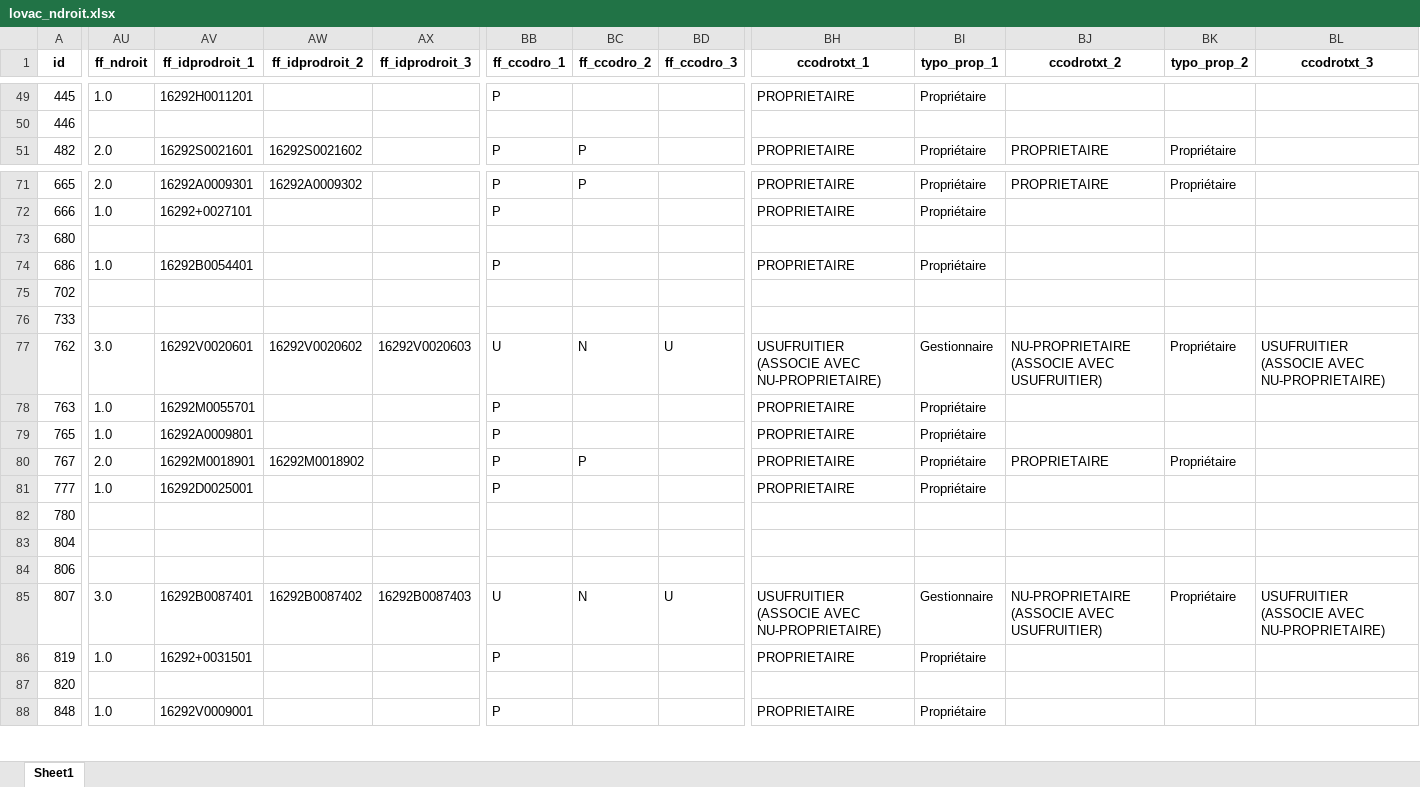
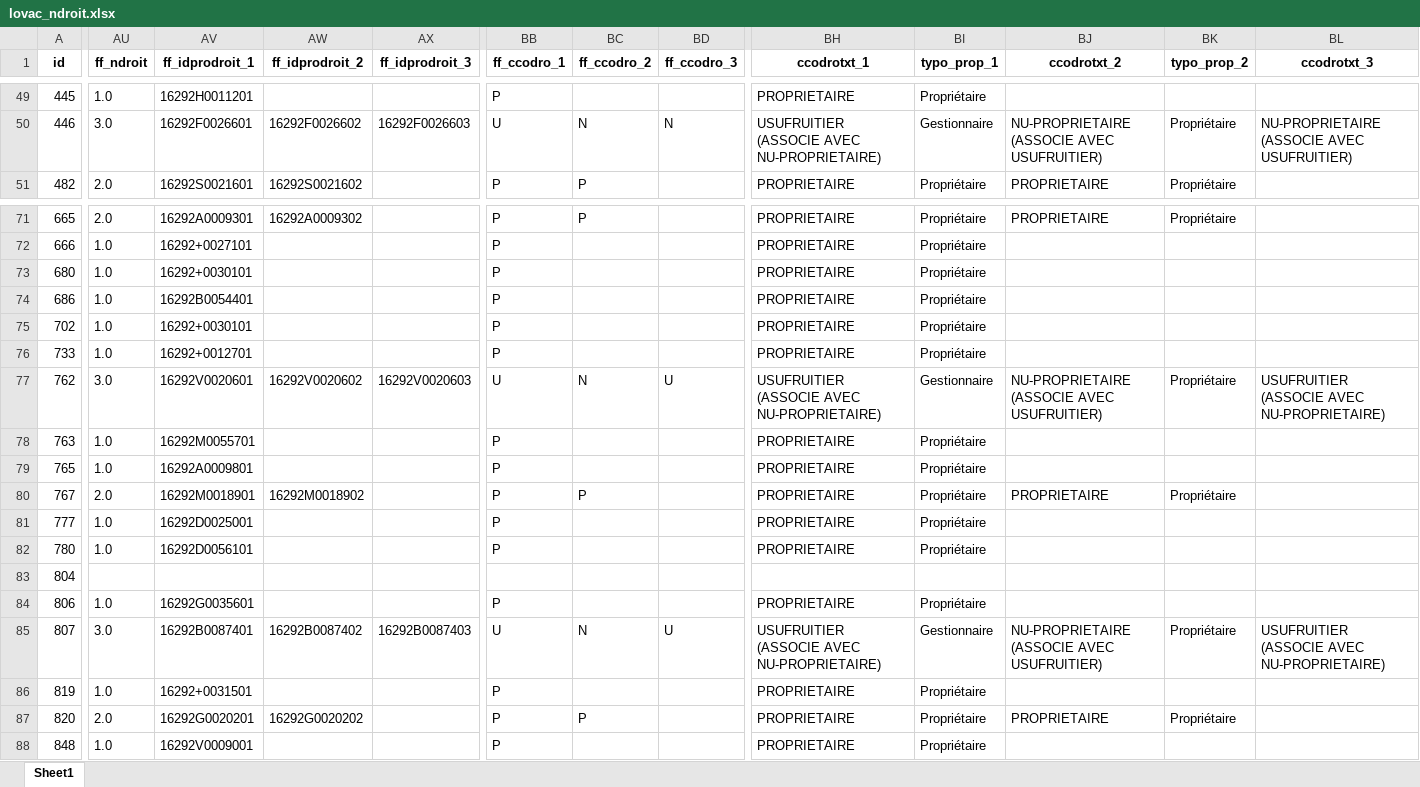
Before and after one commit to Mvince11/pvd16_lovac_dpe, an Excel workbook: Data/lovac_ndroit.xlsx, sheet Sheet1, drawn as a sheet; only a part is shown, gaps mark what is left out; values as stored, in another font and other column widths than the file's, no borders; the diff covers the shown part only; the diff names each change by its address in the sheet, - before the commit and + after, or states it on an @@ line.

Commit message:
valeurs manquantes ff_ndroit

```diff
--- a/Data/lovac_ndroit.xlsx (sheet Sheet1)
+++ b/Data/lovac_ndroit.xlsx (sheet Sheet1)
-AU50 (ff_ndroit): (empty)
+AU50 (ff_ndroit): 3.0
-AV50 (ff_idprodroit_1): (empty)
+AV50 (ff_idprodroit_1): 16292F0026601
-AW50 (ff_idprodroit_2): (empty)
+AW50 (ff_idprodroit_2): 16292F0026602
-AX50 (ff_idprodroit_3): (empty)
+AX50 (ff_idprodroit_3): 16292F0026603
-BB50 (ff_ccodro_1): (empty)
+BB50 (ff_ccodro_1): U
-BC50 (ff_ccodro_2): (empty)
+BC50 (ff_ccodro_2): N
-BD50 (ff_ccodro_3): (empty)
+BD50 (ff_ccodro_3): N
-BH50 (ccodrotxt_1): (empty)
+BH50 (ccodrotxt_1): USUFRUITIER (ASSOCIE AVEC NU-PROPRIETAIRE)
-BI50 (typo_prop_1): (empty)
+BI50 (typo_prop_1): Gestionnaire
-BJ50 (ccodrotxt_2): (empty)
+BJ50 (ccodrotxt_2): NU-PROPRIETAIRE (ASSOCIE AVEC USUFRUITIER)
-BK50 (typo_prop_2): (empty)
+BK50 (typo_prop_2): Propriétaire
-BL50 (ccodrotxt_3): (empty)
+BL50 (ccodrotxt_3): NU-PROPRIETAIRE (ASSOCIE AVEC USUFRUITIER)
-AU73 (ff_ndroit): (empty)
+AU73 (ff_ndroit): 1.0
-AV73 (ff_idprodroit_1): (empty)
+AV73 (ff_idprodroit_1): 16292+0030101
-BB73 (ff_ccodro_1): (empty)
+BB73 (ff_ccodro_1): P
-BH73 (ccodrotxt_1): (empty)
+BH73 (ccodrotxt_1): PROPRIETAIRE
-BI73 (typo_prop_1): (empty)
+BI73 (typo_prop_1): Propriétaire
-AU75:AU76 (ff_ndroit): (empty)
+AU75:AU76 (ff_ndroit): 1.0
-AV75 (ff_idprodroit_1): (empty)
+AV75 (ff_idprodroit_1): 16292+0030101
-BB75:BB76 (ff_ccodro_1): (empty)
+BB75:BB76 (ff_ccodro_1): P
-BH75:BH76 (ccodrotxt_1): (empty)
+BH75:BH76 (ccodrotxt_1): PROPRIETAIRE
-BI75:BI76 (typo_prop_1): (empty)
+BI75:BI76 (typo_prop_1): Propriétaire
-AV76 (ff_idprodroit_1): (empty)
+AV76 (ff_idprodroit_1): 16292+0012701
-AU82 (ff_ndroit): (empty)
+AU82 (ff_ndroit): 1.0
-AV82 (ff_idprodroit_1): (empty)
+AV82 (ff_idprodroit_1): 16292D0056101
-BB82 (ff_ccodro_1): (empty)
+BB82 (ff_ccodro_1): P
-BH82 (ccodrotxt_1): (empty)
+BH82 (ccodrotxt_1): PROPRIETAIRE
-BI82 (typo_prop_1): (empty)
+BI82 (typo_prop_1): Propriétaire
-AU84 (ff_ndroit): (empty)
+AU84 (ff_ndroit): 1.0
-AV84 (ff_idprodroit_1): (empty)
+AV84 (ff_idprodroit_1): 16292G0035601
-BB84 (ff_ccodro_1): (empty)
+BB84 (ff_ccodro_1): P
-BH84 (ccodrotxt_1): (empty)
+BH84 (ccodrotxt_1): PROPRIETAIRE
-BI84 (typo_prop_1): (empty)
+BI84 (typo_prop_1): Propriétaire
-AU87 (ff_ndroit): (empty)
+AU87 (ff_ndroit): 2.0
-AV87 (ff_idprodroit_1): (empty)
+AV87 (ff_idprodroit_1): 16292G0020201
-AW87 (ff_idprodroit_2): (empty)
+AW87 (ff_idprodroit_2): 16292G0020202
-BB87 (ff_ccodro_1): (empty)
+BB87 (ff_ccodro_1): P
-BC87 (ff_ccodro_2): (empty)
+BC87 (ff_ccodro_2): P
-BH87 (ccodrotxt_1): (empty)
+BH87 (ccodrotxt_1): PROPRIETAIRE
-BI87 (typo_prop_1): (empty)
+BI87 (typo_prop_1): Propriétaire
-BJ87 (ccodrotxt_2): (empty)
+BJ87 (ccodrotxt_2): PROPRIETAIRE
-BK87 (typo_prop_2): (empty)
+BK87 (typo_prop_2): Propriétaire
```
Also changed, not shown: 64 edited cells elsewhere in this sheet, 3 other files.
